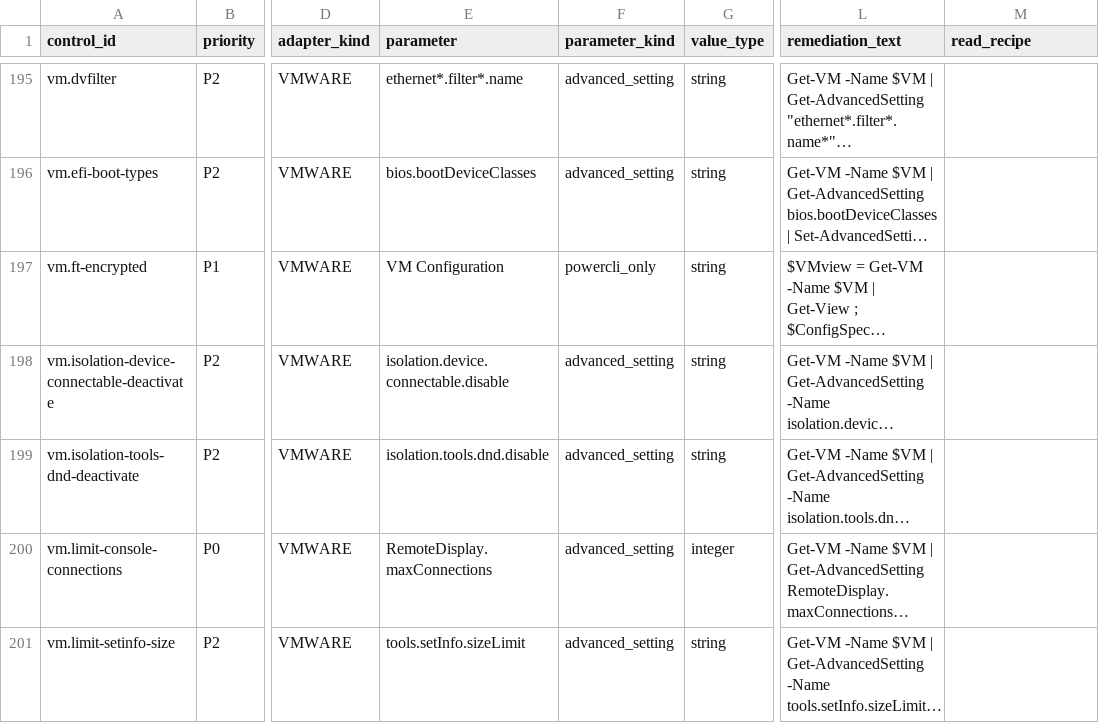
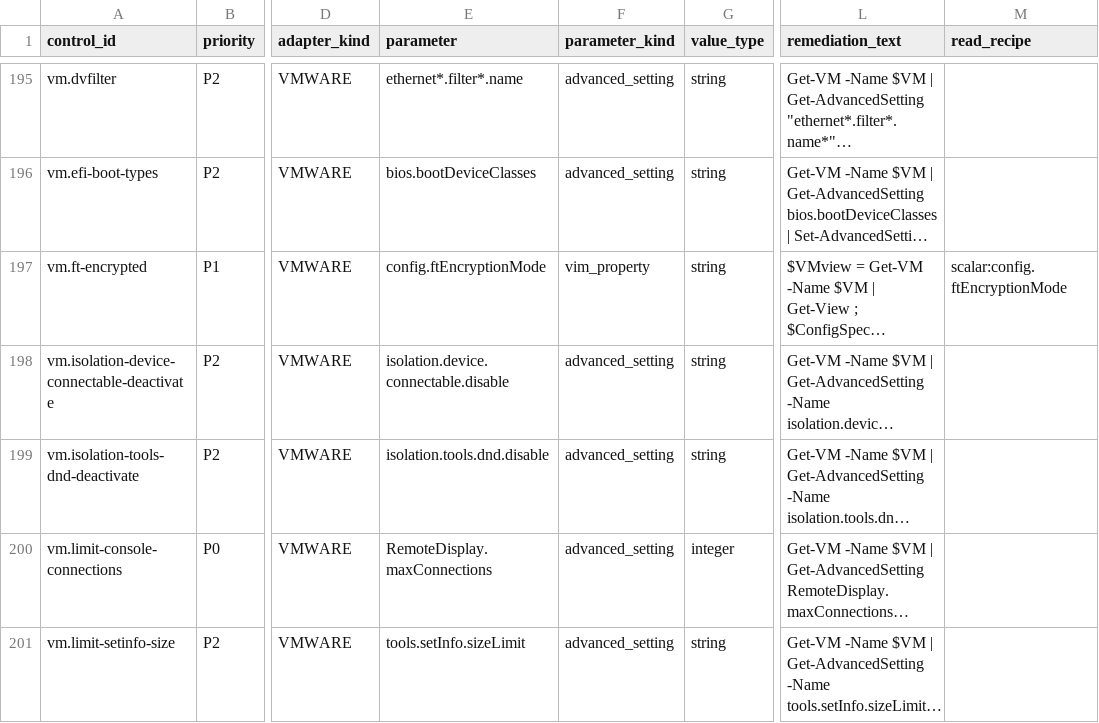
Before and after one commit to sentania-labs/vcf-content-factory, a CSV file: content/sdk-adapters/compliance/profiles/canonical/scg_9.0.csv, drawn as a sheet; only a part is shown, gaps mark what is left out; long unchanged cells end in …; the diff covers the shown part only; the diff names each change by its address in the sheet, - before the commit and + after, or states it on an @@ line.

```diff
--- a/content/sdk-adapters/compliance/profiles/canonical/scg_9.0.csv
+++ b/content/sdk-adapters/compliance/profiles/canonical/scg_9.0.csv
-E197 (parameter): VM Configuration
+E197 (parameter): config.ftEncryptionMode
-F197 (parameter_kind): powercli_only
+F197 (parameter_kind): vim_property
-M197 (read_recipe): (empty)
+M197 (read_recipe): scalar:config.ftEncryptionMode
```
Also changed, not shown: 63 edited cells elsewhere in this file, content/sdk-adapters/compliance/profiles/canonical/scg_8.0.csv, 10 other files.
